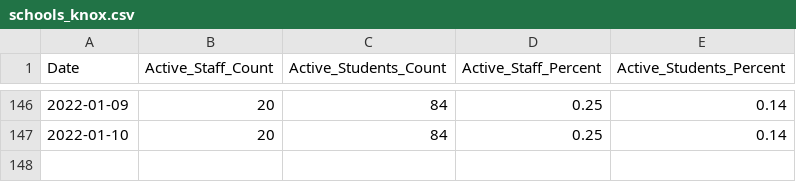
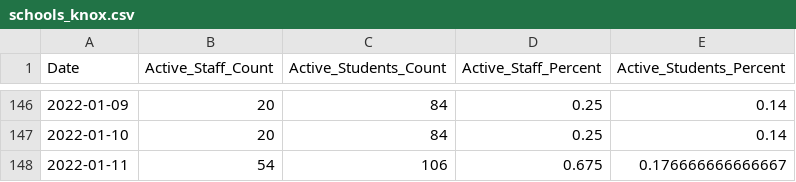
Before and after one commit to bomeara/EastTN, a CSV file: data/schools_knox.csv, drawn as a sheet; only a part is shown, gaps mark what is left out; the diff names each change by its address in the sheet, - before the commit and + after, or states it on an @@ line.

```diff
--- a/data/schools_knox.csv
+++ b/data/schools_knox.csv
+row 148: 2022-01-11 | 54 | 106 | 0.675 | 0.176666666666667
```
Also changed, not shown: data/schools_oakridge.csv, docs/data/schools_knox.csv, 13 other files.
